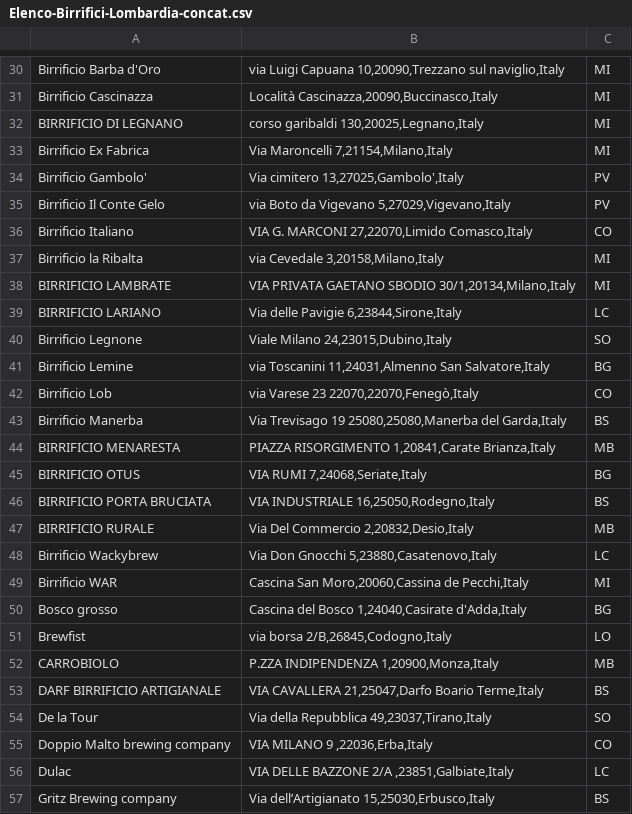
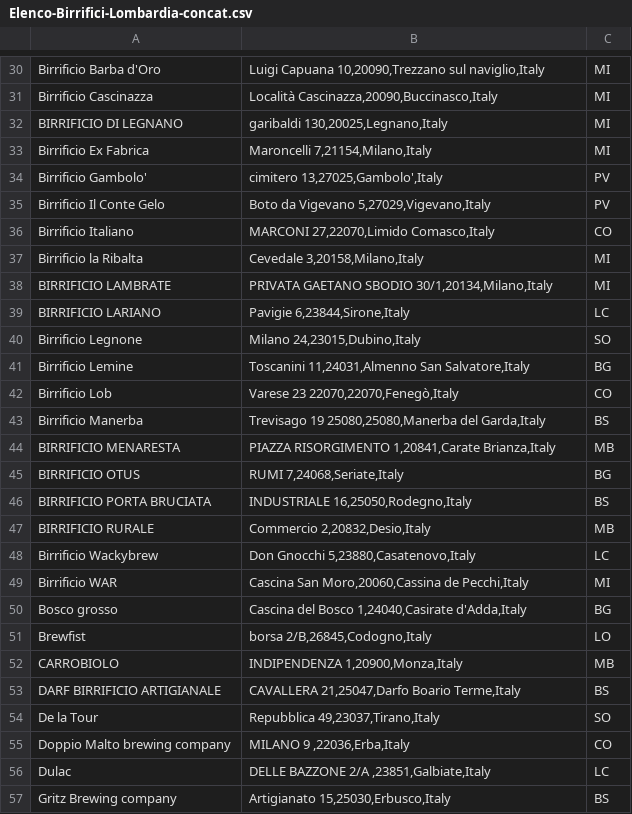
Before and after one commit to camualb/Coursera_capstone_project, a CSV file: Elenco-Birrifici-Lombardia-concat.csv, drawn as a sheet; only a part is shown, gaps mark what is left out; the diff covers the shown part only.

```diff
--- a/Elenco-Birrifici-Lombardia-concat.csv
+++ b/Elenco-Birrifici-Lombardia-concat.csv
@@ -30,28 +30,28 @@
-"Birrificio Barba d'Oro","via Luigi Capuana 10,20090,Trezzano sul naviglio,Italy","MI"
+"Birrificio Barba d'Oro","Luigi Capuana 10,20090,Trezzano sul naviglio,Italy","MI"
 "Birrificio Cascinazza","Località Cascinazza,20090,Buccinasco,Italy","MI"
-"BIRRIFICIO DI LEGNANO","corso garibaldi 130,20025,Legnano,Italy","MI"
-"Birrificio Ex Fabrica","Via Maroncelli 7,21154,Milano,Italy","MI"
-"Birrificio Gambolo'","Via cimitero 13,27025,Gambolo',Italy","PV"
-"Birrificio Il Conte Gelo","via Boto da Vigevano 5,27029,Vigevano,Italy","PV"
-"Birrificio Italiano","VIA G. MARCONI 27,22070,Limido Comasco,Italy","CO"
-"Birrificio la Ribalta","via Cevedale 3,20158,Milano,Italy","MI"
-"BIRRIFICIO LAMBRATE","VIA PRIVATA GAETANO SBODIO 30/1,20134,Milano,Italy","MI"
-"BIRRIFICIO LARIANO","Via delle Pavigie 6,23844,Sirone,Italy","LC"
-"Birrificio Legnone","Viale Milano 24,23015,Dubino,Italy","SO"
-"Birrificio Lemine","via Toscanini 11,24031,Almenno San Salvatore,Italy","BG"
-"Birrificio Lob","via Varese 23 22070,22070,Fenegò,Italy","CO"
-"Birrificio Manerba","Via Trevisago 19 25080,25080,Manerba del Garda,Italy","BS"
+"BIRRIFICIO DI LEGNANO","garibaldi 130,20025,Legnano,Italy","MI"
+"Birrificio Ex Fabrica","Maroncelli 7,21154,Milano,Italy","MI"
+"Birrificio Gambolo'","cimitero 13,27025,Gambolo',Italy","PV"
+"Birrificio Il Conte Gelo","Boto da Vigevano 5,27029,Vigevano,Italy","PV"
+"Birrificio Italiano","MARCONI 27,22070,Limido Comasco,Italy","CO"
+"Birrificio la Ribalta","Cevedale 3,20158,Milano,Italy","MI"
+"BIRRIFICIO LAMBRATE","PRIVATA GAETANO SBODIO 30/1,20134,Milano,Italy","MI"
+"BIRRIFICIO LARIANO","Pavigie 6,23844,Sirone,Italy","LC"
+"Birrificio Legnone","Milano 24,23015,Dubino,Italy","SO"
+"Birrificio Lemine","Toscanini 11,24031,Almenno San Salvatore,Italy","BG"
+"Birrificio Lob","Varese 23 22070,22070,Fenegò,Italy","CO"
+"Birrificio Manerba","Trevisago 19 25080,25080,Manerba del Garda,Italy","BS"
 "BIRRIFICIO MENARESTA","PIAZZA RISORGIMENTO 1,20841,Carate Brianza,Italy","MB"
-"BIRRIFICIO OTUS","VIA RUMI 7,24068,Seriate,Italy","BG"
-"BIRRIFICIO PORTA BRUCIATA","VIA INDUSTRIALE 16,25050,Rodegno,Italy","BS"
-"BIRRIFICIO RURALE","Via Del Commercio 2,20832,Desio,Italy","MB"
-"Birrificio Wackybrew","Via Don Gnocchi 5,23880,Casatenovo,Italy","LC"
+"BIRRIFICIO OTUS","RUMI 7,24068,Seriate,Italy","BG"
+"BIRRIFICIO PORTA BRUCIATA","INDUSTRIALE 16,25050,Rodegno,Italy","BS"
+"BIRRIFICIO RURALE"," Commercio 2,20832,Desio,Italy","MB"
+"Birrificio Wackybrew","Don Gnocchi 5,23880,Casatenovo,Italy","LC"
 "Birrificio WAR","Cascina San Moro,20060,Cassina de Pecchi,Italy","MI"
 "Bosco grosso","Cascina del Bosco 1,24040,Casirate d'Adda,Italy","BG"
-"Brewfist","via borsa 2/B,26845,Codogno,Italy","LO"
-"CARROBIOLO","P.ZZA INDIPENDENZA 1,20900,Monza,Italy","MB"
-"DARF BIRRIFICIO ARTIGIANALE","VIA CAVALLERA 21,25047,Darfo Boario Terme,Italy","BS"
-"De la Tour","Via della Repubblica 49,23037,Tirano,Italy","SO"
-"Doppio Malto brewing company","VIA MILANO 9 ,22036,Erba,Italy","CO"
-"Dulac","VIA DELLE BAZZONE 2/A ,23851,Galbiate,Italy","LC"
-"Gritz Brewing company","Via dell’Artigianato 15,25030,Erbusco,Italy","BS"
+"Brewfist","borsa 2/B,26845,Codogno,Italy","LO"
+"CARROBIOLO","INDIPENDENZA 1,20900,Monza,Italy","MB"
+"DARF BIRRIFICIO ARTIGIANALE","CAVALLERA 21,25047,Darfo Boario Terme,Italy","BS"
+"De la Tour","Repubblica 49,23037,Tirano,Italy","SO"
+"Doppio Malto brewing company","MILANO 9 ,22036,Erba,Italy","CO"
+"Dulac","DELLE BAZZONE 2/A ,23851,Galbiate,Italy","LC"
+"Gritz Brewing company","Artigianato 15,25030,Erbusco,Italy","BS"
```
Also changed, not shown: 26 edited cells elsewhere in this file.
